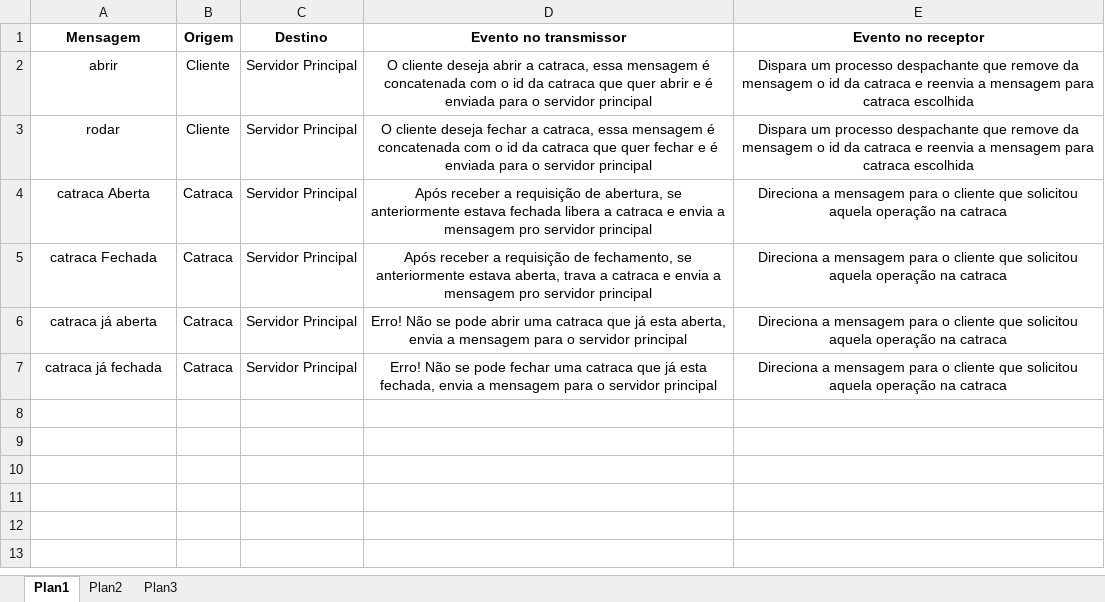
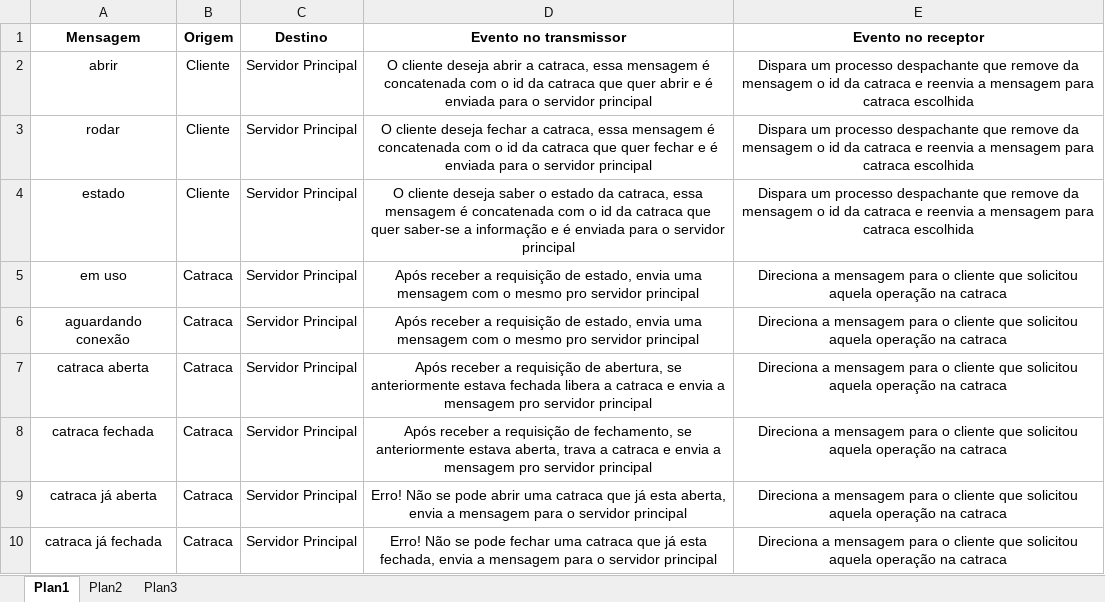
Before and after one commit to RenatoAlmeidaS/duodosucesso, an Excel workbook: tarefa2.xlsx, sheet Plan1, drawn as a sheet; values as stored, in another font and other column widths than the file's, no borders; addresses are those after the commit; the diff names each change by its address in the sheet, - before the commit and + after, or states it on an @@ line.

Commit message:
mensagens adicionadas, relacionadas ao estado da catraca

```diff
--- a/tarefa2.xlsx (sheet Plan1)
+++ b/tarefa2.xlsx (sheet Plan1)
+row 4: estado | Cliente | Servidor Principal | O cliente deseja saber o estado da catraca, essa mensagem é concatenada com o id da catraca que quer saber-se a informação e é enviada para o servidor principal | Dispara um processo despachante que remove da mensagem o id da catraca e reenvia a mensagem para catraca escolhida
+row 5: em uso | Catraca | Servidor Principal | Após receber a requisição de estado, envia uma mensagem com o mesmo pro servidor principal | Direciona a mensagem para o cliente que solicitou aquela operação na catraca
+row 6: aguardando conexão | Catraca | Servidor Principal | Após receber a requisição de estado, envia uma mensagem com o mesmo pro servidor principal | Direciona a mensagem para o cliente que solicitou aquela operação na catraca
-A7 (Mensagem): catraca Aberta
+A7 (Mensagem): catraca aberta
-A8 (Mensagem): catraca Fechada
+A8 (Mensagem): catraca fechada
```
